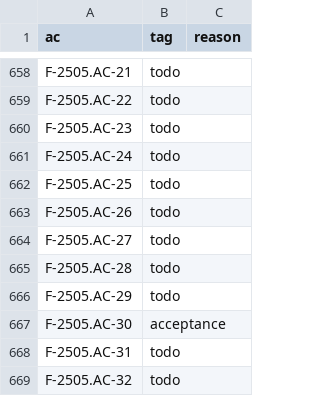
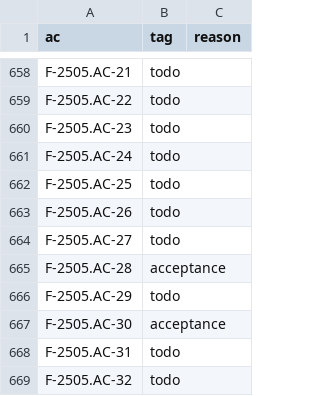
Before and after one commit to remote-oss/remote, a TSV file: docs/architecture/catalogue/coverage-ssh-r2.tsv, drawn as a sheet; only a part is shown, gaps mark what is left out.

Commit message:
catalogue: F-2505 AC-28 is acceptance (card #2703)

```diff
--- a/docs/architecture/catalogue/coverage-ssh-r2.tsv
+++ b/docs/architecture/catalogue/coverage-ssh-r2.tsv
@@ -664,3 +664,3 @@ F-2505.AC-26	todo
 F-2505.AC-27	todo	
-F-2505.AC-28	todo	
+F-2505.AC-28	acceptance	
 F-2505.AC-29	todo	
```
